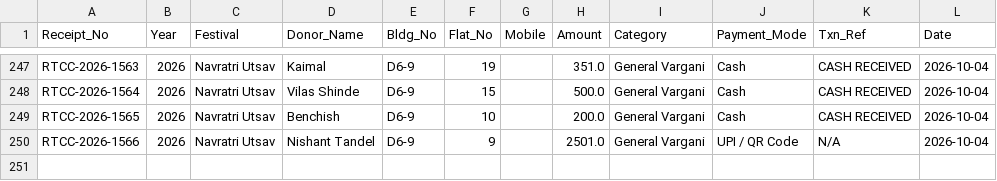
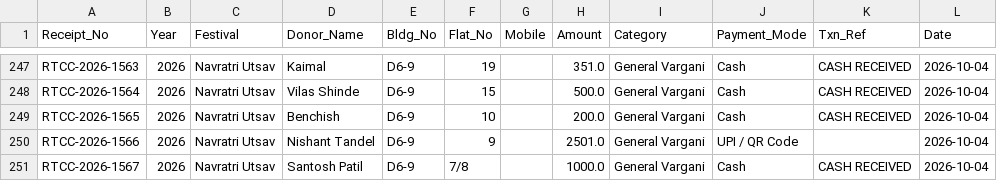
Before and after one commit to surendalvi/rtcc-festival-app, a CSV file: donations_ledger.csv, drawn as a sheet; only a part is shown, gaps mark what is left out.

Commit message:
Auto-backup donations_ledger.csv

```diff
--- a/donations_ledger.csv
+++ b/donations_ledger.csv
@@ -249,2 +249,3 @@ RTCC-2026-1564,2026,Navratri Utsav,Vilas Shinde,D6-9,15,,500.0,General Vargani,C
 RTCC-2026-1565,2026,Navratri Utsav,Benchish,D6-9,10,,200.0,General Vargani,Cash,CASH RECEIVED,2026-10-04
-RTCC-2026-1566,2026,Navratri Utsav,Nishant Tandel,D6-9,9,,2501.0,General Vargani,UPI / QR Code,N/A,2026-10-04
+RTCC-2026-1566,2026,Navratri Utsav,Nishant Tandel,D6-9,9,,2501.0,General Vargani,UPI / QR Code,,2026-10-04
+RTCC-2026-1567,2026,Navratri Utsav,Santosh Patil,D6-9,7/8,,1000.0,General Vargani,Cash,CASH RECEIVED,2026-10-04
```
